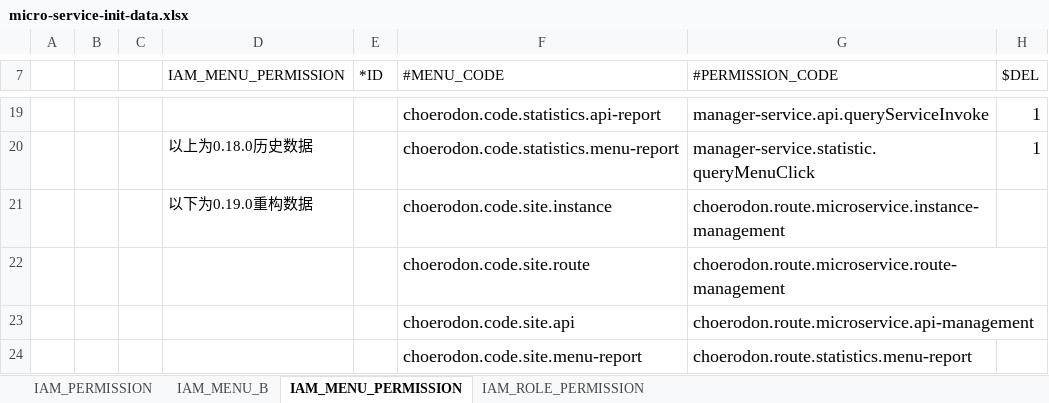
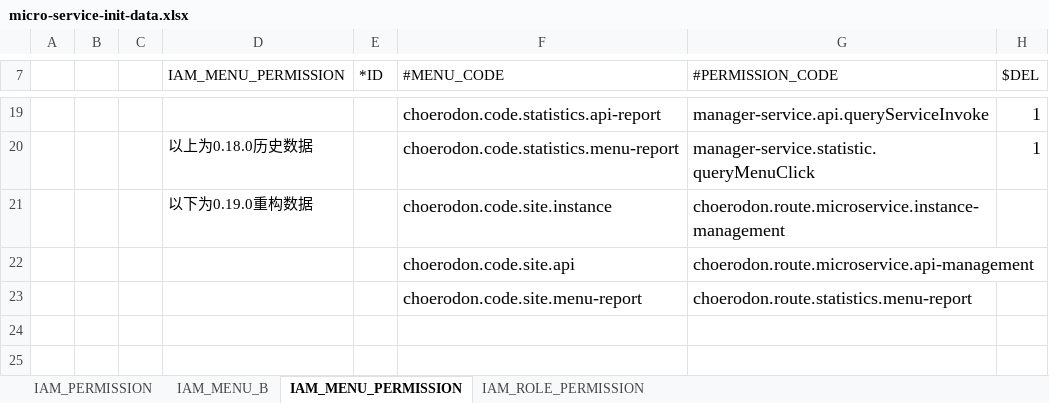
Before and after one commit to choerodon/manager-service, an Excel workbook: src/main/resources/script/meta/micro-service-init-data.xlsx, sheet IAM_MENU_PERMISSION, drawn as a sheet; only a part is shown, gaps mark what is left out; values as stored, in another font and other column widths than the file's, no borders; the diff names each change by its address in the sheet, - before the commit and + after, or states it on an @@ line.

```diff
--- a/src/main/resources/script/meta/micro-service-init-data.xlsx (sheet IAM_MENU_PERMISSION)
+++ b/src/main/resources/script/meta/micro-service-init-data.xlsx (sheet IAM_MENU_PERMISSION)
-row 22:  |  |  |  |  | choerodon.code.site.route | choerodon.route.microservice.route-management
```
Also changed, not shown: sheet IAM_MENU_B, sheet IAM_PERMISSION, sheet IAM_ROLE_PERMISSION.
